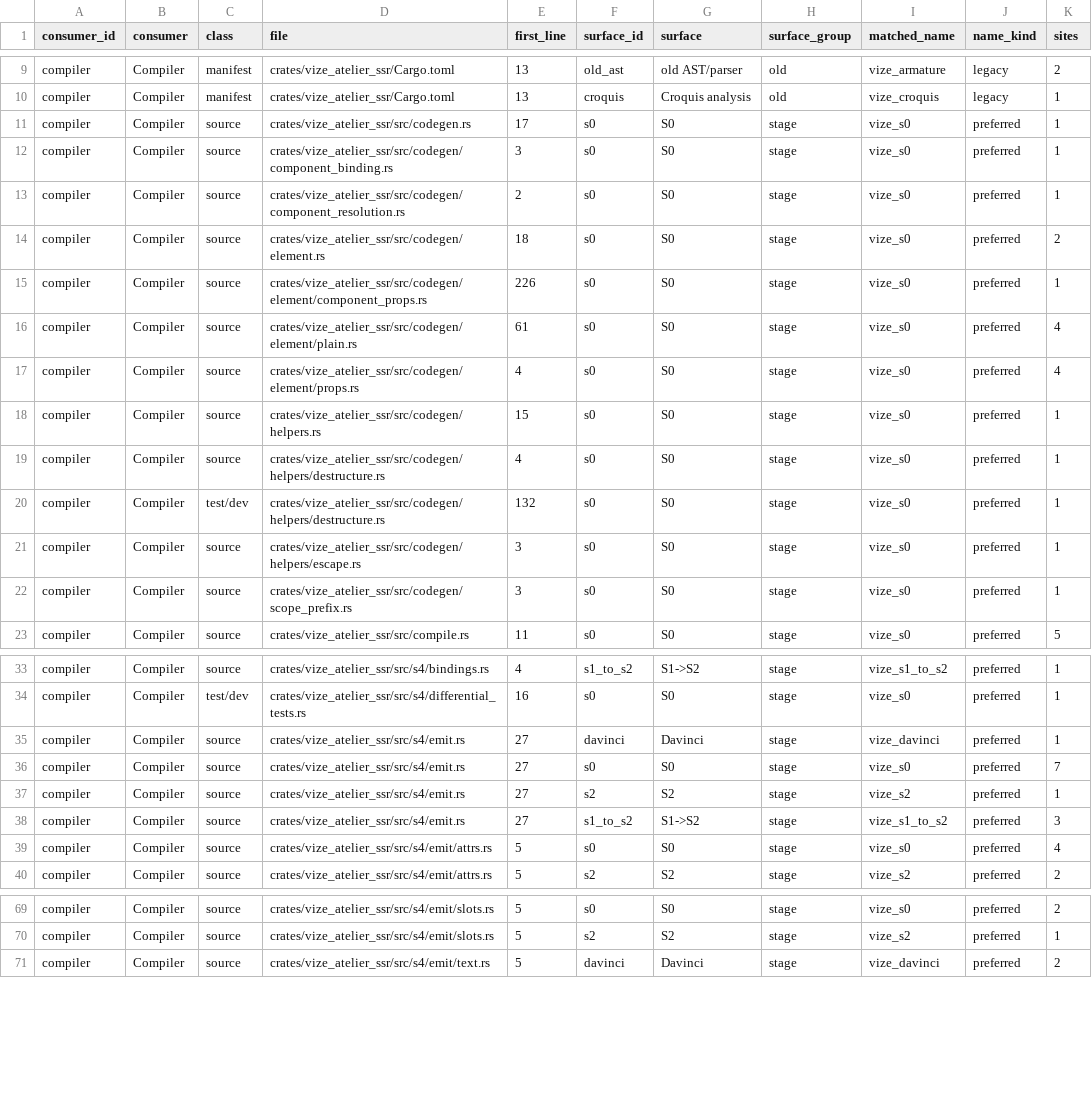
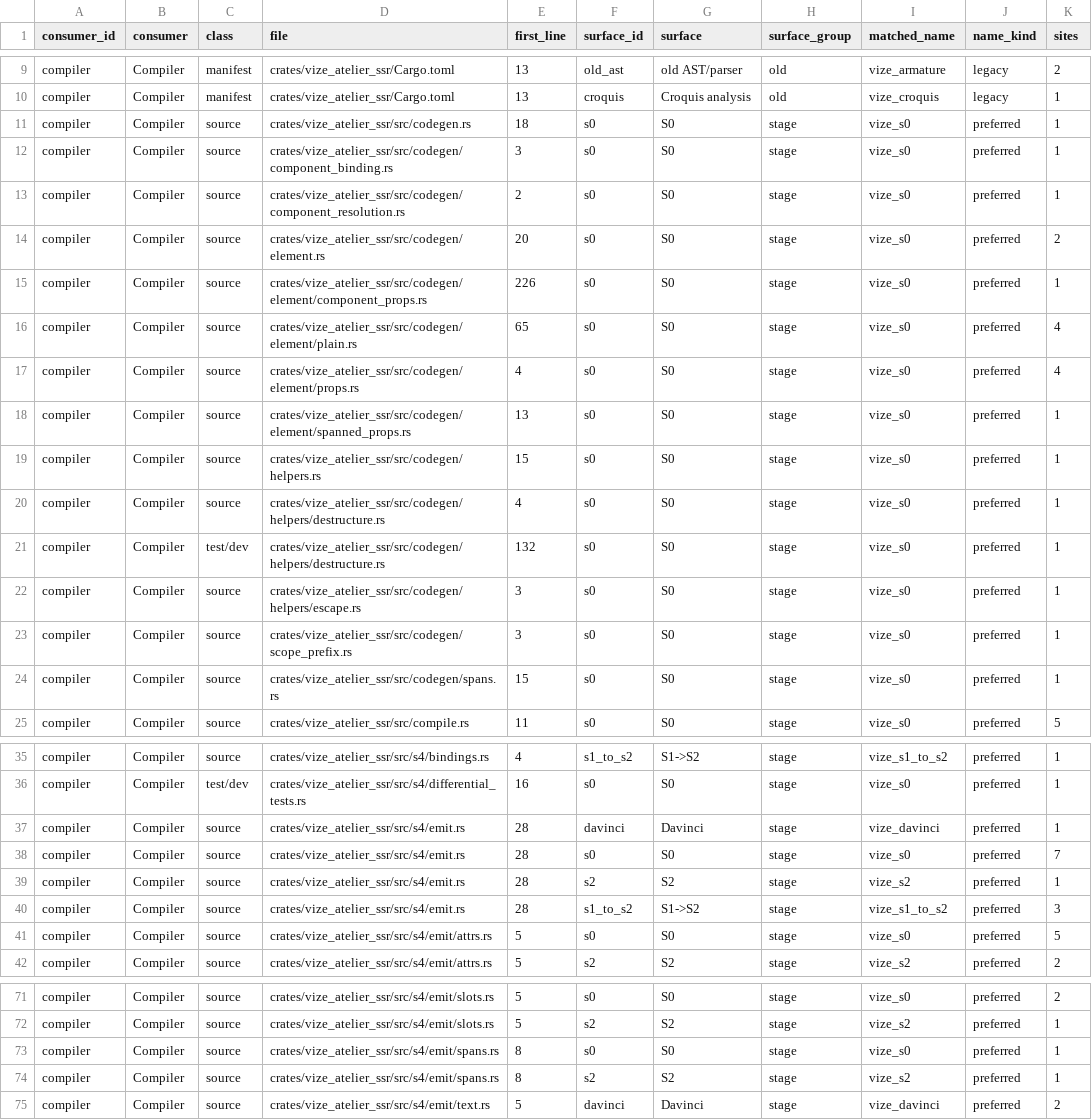
Before and after one commit to Mu-L/vize, a TSV file: davinci-road/plan/consumer-migration-surfaces/compiler/vize_atelier_ssr.tsv, drawn as a sheet; only a part is shown, gaps mark what is left out; the diff covers the shown part only.

```diff
--- a/davinci-road/plan/consumer-migration-surfaces/compiler/vize_atelier_ssr.tsv
+++ b/davinci-road/plan/consumer-migration-surfaces/compiler/vize_atelier_ssr.tsv
@@ -10,9 +10,10 @@ compiler	Compiler	manifest	crates/vize_atelier_ssr/Cargo.toml	13	old_ast	old AST
 compiler	Compiler	manifest	crates/vize_atelier_ssr/Cargo.toml	13	croquis	Croquis analysis	old	vize_croquis	legacy	1
-compiler	Compiler	source	crates/vize_atelier_ssr/src/codegen.rs	17	s0	S0	stage	vize_s0	preferred	1
+compiler	Compiler	source	crates/vize_atelier_ssr/src/codegen.rs	18	s0	S0	stage	vize_s0	preferred	1
 compiler	Compiler	source	crates/vize_atelier_ssr/src/codegen/component_binding.rs	3	s0	S0	stage	vize_s0	preferred	1
 compiler	Compiler	source	crates/vize_atelier_ssr/src/codegen/component_resolution.rs	2	s0	S0	stage	vize_s0	preferred	1
-compiler	Compiler	source	crates/vize_atelier_ssr/src/codegen/element.rs	18	s0	S0	stage	vize_s0	preferred	2
+compiler	Compiler	source	crates/vize_atelier_ssr/src/codegen/element.rs	20	s0	S0	stage	vize_s0	preferred	2
 compiler	Compiler	source	crates/vize_atelier_ssr/src/codegen/element/component_props.rs	226	s0	S0	stage	vize_s0	preferred	1
-compiler	Compiler	source	crates/vize_atelier_ssr/src/codegen/element/plain.rs	61	s0	S0	stage	vize_s0	preferred	4
+compiler	Compiler	source	crates/vize_atelier_ssr/src/codegen/element/plain.rs	65	s0	S0	stage	vize_s0	preferred	4
 compiler	Compiler	source	crates/vize_atelier_ssr/src/codegen/element/props.rs	4	s0	S0	stage	vize_s0	preferred	4
+compiler	Compiler	source	crates/vize_atelier_ssr/src/codegen/element/spanned_props.rs	13	s0	S0	stage	vize_s0	preferred	1
 compiler	Compiler	source	crates/vize_atelier_ssr/src/codegen/helpers.rs	15	s0	S0	stage	vize_s0	preferred	1
@@ -22,2 +23,3 @@ compiler	Compiler	source	crates/vize_atelier_ssr/src/codegen/helpers/escape.rs	3
 compiler	Compiler	source	crates/vize_atelier_ssr/src/codegen/scope_prefix.rs	3	s0	S0	stage	vize_s0	preferred	1
+compiler	Compiler	source	crates/vize_atelier_ssr/src/codegen/spans.rs	15	s0	S0	stage	vize_s0	preferred	1
 compiler	Compiler	source	crates/vize_atelier_ssr/src/compile.rs	11	s0	S0	stage	vize_s0	preferred	5
@@ -34,7 +36,7 @@ compiler	Compiler	source	crates/vize_atelier_ssr/src/s4/bindings.rs	4	s1_to_s2	S
 compiler	Compiler	test/dev	crates/vize_atelier_ssr/src/s4/differential_tests.rs	16	s0	S0	stage	vize_s0	preferred	1
-compiler	Compiler	source	crates/vize_atelier_ssr/src/s4/emit.rs	27	davinci	Davinci	stage	vize_davinci	preferred	1
-compiler	Compiler	source	crates/vize_atelier_ssr/src/s4/emit.rs	27	s0	S0	stage	vize_s0	preferred	7
-compiler	Compiler	source	crates/vize_atelier_ssr/src/s4/emit.rs	27	s2	S2	stage	vize_s2	preferred	1
-compiler	Compiler	source	crates/vize_atelier_ssr/src/s4/emit.rs	27	s1_to_s2	S1->S2	stage	vize_s1_to_s2	preferred	3
-compiler	Compiler	source	crates/vize_atelier_ssr/src/s4/emit/attrs.rs	5	s0	S0	stage	vize_s0	preferred	4
+compiler	Compiler	source	crates/vize_atelier_ssr/src/s4/emit.rs	28	davinci	Davinci	stage	vize_davinci	preferred	1
+compiler	Compiler	source	crates/vize_atelier_ssr/src/s4/emit.rs	28	s0	S0	stage	vize_s0	preferred	7
+compiler	Compiler	source	crates/vize_atelier_ssr/src/s4/emit.rs	28	s2	S2	stage	vize_s2	preferred	1
+compiler	Compiler	source	crates/vize_atelier_ssr/src/s4/emit.rs	28	s1_to_s2	S1->S2	stage	vize_s1_to_s2	preferred	3
+compiler	Compiler	source	crates/vize_atelier_ssr/src/s4/emit/attrs.rs	5	s0	S0	stage	vize_s0	preferred	5
 compiler	Compiler	source	crates/vize_atelier_ssr/src/s4/emit/attrs.rs	5	s2	S2	stage	vize_s2	preferred	2
@@ -70,2 +72,4 @@ compiler	Compiler	source	crates/vize_atelier_ssr/src/s4/emit/slots.rs	5	s0	S0	st
 compiler	Compiler	source	crates/vize_atelier_ssr/src/s4/emit/slots.rs	5	s2	S2	stage	vize_s2	preferred	1
+compiler	Compiler	source	crates/vize_atelier_ssr/src/s4/emit/spans.rs	8	s0	S0	stage	vize_s0	preferred	1
+compiler	Compiler	source	crates/vize_atelier_ssr/src/s4/emit/spans.rs	8	s2	S2	stage	vize_s2	preferred	1
 compiler	Compiler	source	crates/vize_atelier_ssr/src/s4/emit/text.rs	5	davinci	Davinci	stage	vize_davinci	preferred	2
```
Also changed, not shown: 5 edited cells elsewhere in this file, davinci-road/plan/consumer-migration-surfaces/compiler/vize_atelier_core.tsv, 36 other files.
